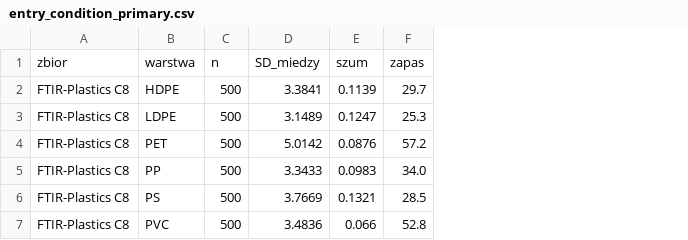
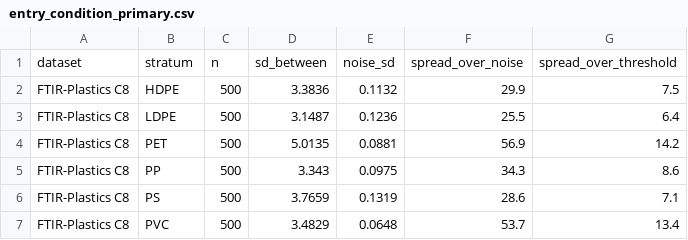
Before and after one commit to s-matysik/glassbox-ftir, a CSV file: results/entry_condition_primary.csv, drawn as a sheet; removed rows and columns are numbered as before the commit, all else as after; the diff names each change by its address in the sheet, - before the commit and + after, or states it on an @@ line.

```diff
--- a/results/entry_condition_primary.csv
+++ b/results/entry_condition_primary.csv
-column D, rows 2-7: 3.3841 | 3.1489 | 5.0142 | 3.3433 | 3.7669 | 3.4836
-column E, rows 2-7: 0.1139 | 0.1247 | 0.0876 | 0.0983 | 0.1321 | 0.066
-column F, rows 2-7: 29.7 | 25.3 | 57.2 | 34.0 | 28.5 | 52.8
+column D, rows 2-7: 3.3836 | 3.1487 | 5.0135 | 3.343 | 3.7659 | 3.4829
+column E, rows 2-7: 0.1132 | 0.1236 | 0.0881 | 0.0975 | 0.1319 | 0.0648
+column F, rows 2-7: 29.9 | 25.5 | 56.9 | 34.3 | 28.6 | 53.7
+column G, rows 2-7: 7.5 | 6.4 | 14.2 | 8.6 | 7.1 | 13.4
-row 1: zbior | warstwa | n | SD_miedzy | szum | zapas
+row 1: dataset | stratum | n | sd_between | noise_sd | spread_over_noise | spread_over_threshold
```
Also changed, not shown: docs/references.csv, results/oc_curves.csv, 24 other files.
